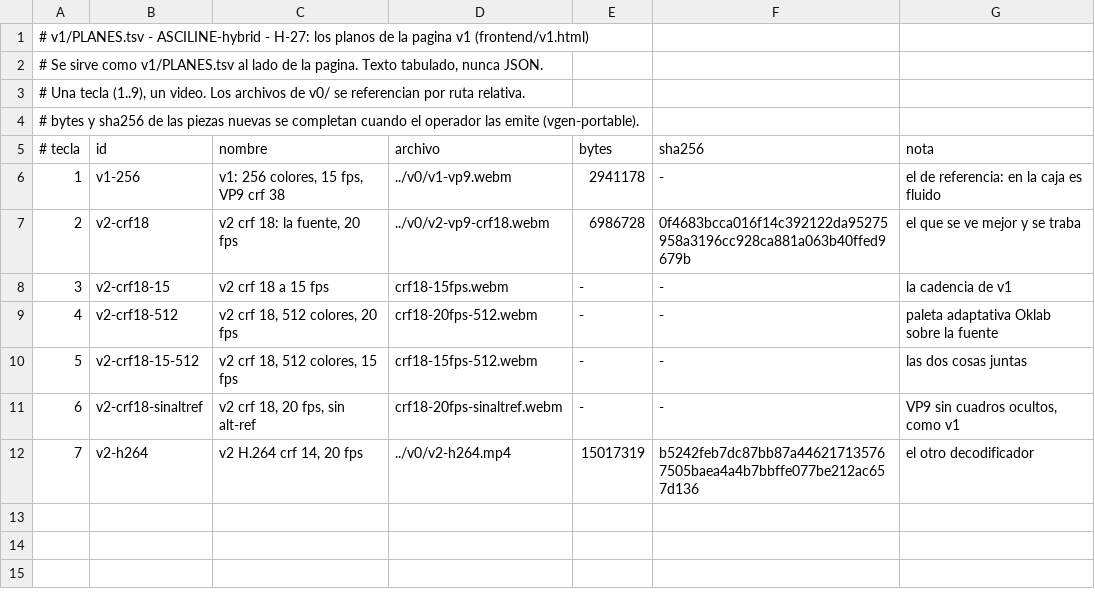
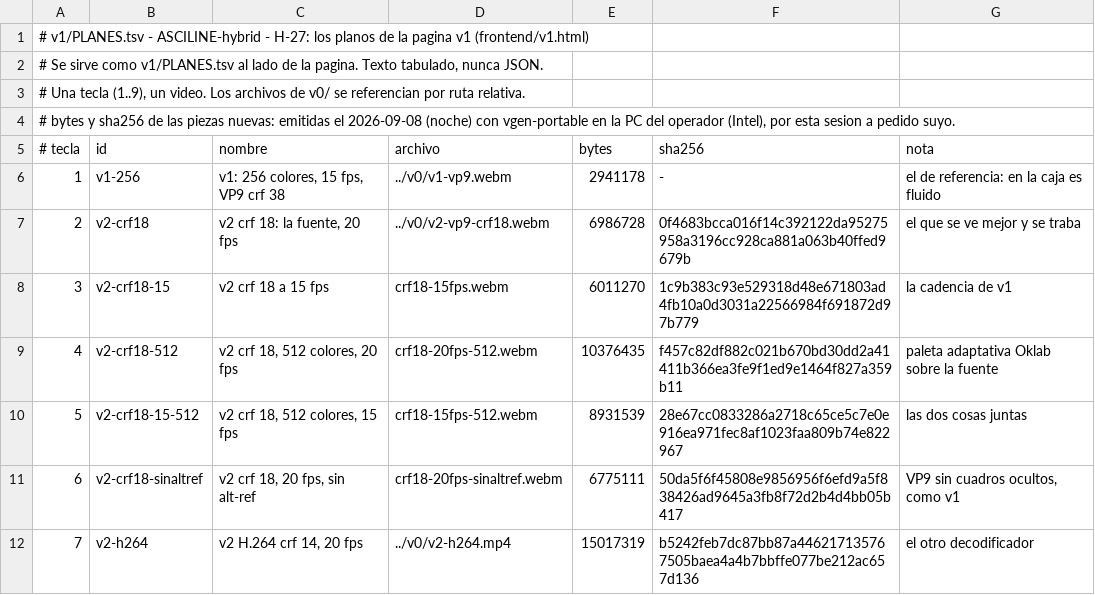
Before and after one commit to leoIglesias-hash/vgen, a TSV file: frontend/v1-planes.tsv, drawn as a sheet.

```diff
--- a/frontend/v1-planes.tsv
+++ b/frontend/v1-planes.tsv
@@ -3,3 +3,3 @@
 # Una tecla (1..9), un video. Los archivos de v0/ se referencian por ruta relativa.
-# bytes y sha256 de las piezas nuevas se completan cuando el operador las emite (vgen-portable).
+# bytes y sha256 de las piezas nuevas: emitidas el 2026-09-08 (noche) con vgen-portable en la PC del operador (Intel), por esta sesion a pedido suyo.
 # tecla	id	nombre	archivo	bytes	sha256	nota
@@ -7,6 +7,6 @@
 2	v2-crf18	v2 crf 18: la fuente, 20 fps	../v0/v2-vp9-crf18.webm	6986728	0f4683bcca016f14c392122da95275958a3196cc928ca881a063b40ffed9679b	el que se ve mejor y se traba
-3	v2-crf18-15	v2 crf 18 a 15 fps	crf18-15fps.webm	-	-	la cadencia de v1
-4	v2-crf18-512	v2 crf 18, 512 colores, 20 fps	crf18-20fps-512.webm	-	-	paleta adaptativa Oklab sobre la fuente
-5	v2-crf18-15-512	v2 crf 18, 512 colores, 15 fps	crf18-15fps-512.webm	-	-	las dos cosas juntas
-6	v2-crf18-sinaltref	v2 crf 18, 20 fps, sin alt-ref	crf18-20fps-sinaltref.webm	-	-	VP9 sin cuadros ocultos, como v1
+3	v2-crf18-15	v2 crf 18 a 15 fps	crf18-15fps.webm	6011270	1c9b383c93e529318d48e671803ad4fb10a0d3031a22566984f691872d97b779	la cadencia de v1
+4	v2-crf18-512	v2 crf 18, 512 colores, 20 fps	crf18-20fps-512.webm	10376435	f457c82df882c021b670bd30dd2a41411b366ea3fe9f1ed9e1464f827a359b11	paleta adaptativa Oklab sobre la fuente
+5	v2-crf18-15-512	v2 crf 18, 512 colores, 15 fps	crf18-15fps-512.webm	8931539	28e67cc0833286a2718c65ce5c7e0e916ea971fec8af1023faa809b74e822967	las dos cosas juntas
+6	v2-crf18-sinaltref	v2 crf 18, 20 fps, sin alt-ref	crf18-20fps-sinaltref.webm	6775111	50da5f6f45808e9856956f6efd9a5f838426ad9645a3fb8f72d2b4d4bb05b417	VP9 sin cuadros ocultos, como v1
 7	v2-h264	v2 H.264 crf 14, 20 fps	../v0/v2-h264.mp4	15017319	b5242feb7dc87bb87a446217135767505baea4a4b7bbffe077be212ac657d136	el otro decodificador
```
Also changed, not shown: deploy/asciline-player/MANIFEST.tsv, 5 other files.
